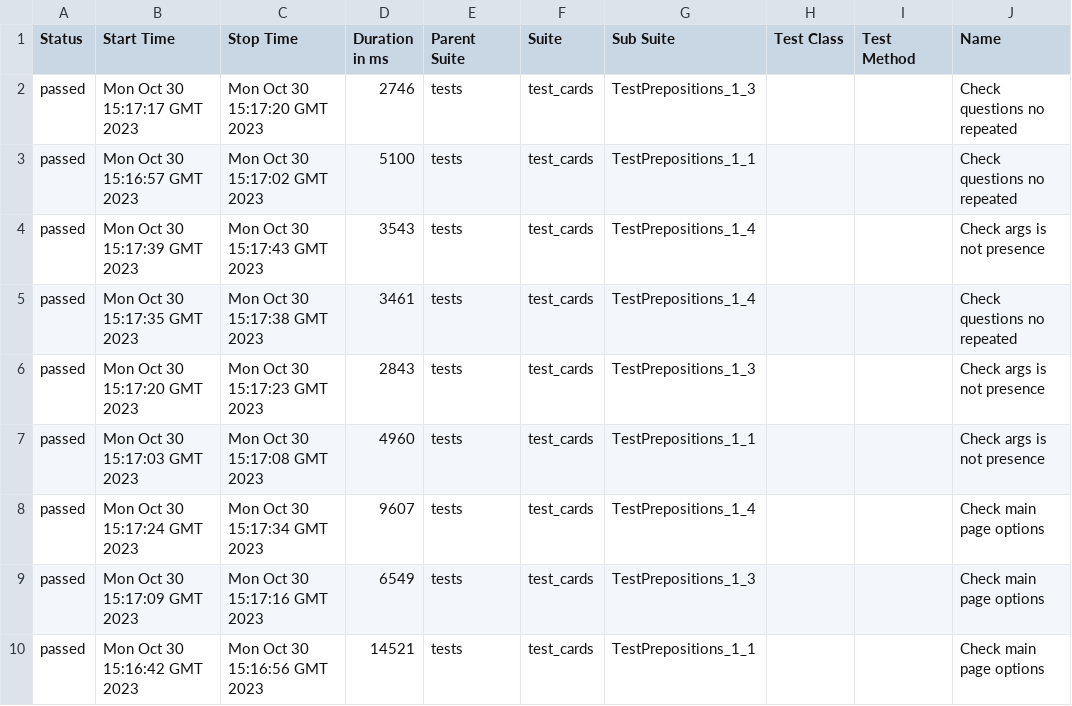
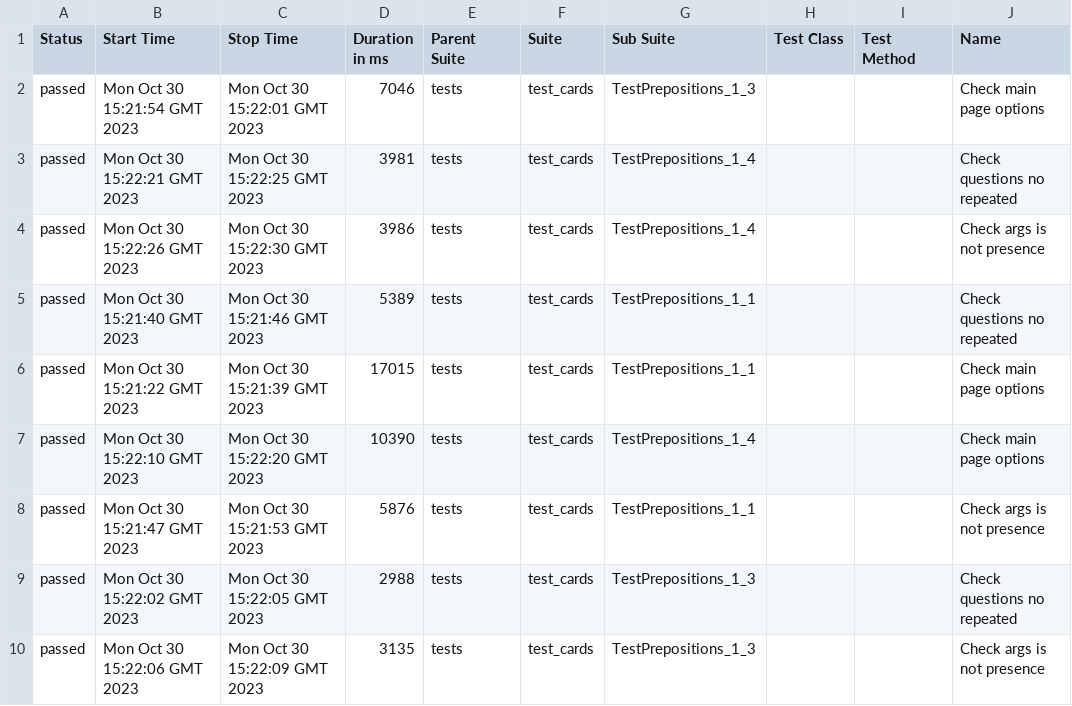
Before and after one commit to lambotik/English-exercises-AQA, a CSV file: data/suites.csv, drawn as a sheet; only a part is shown; the diff names each change by its address in the sheet, - before the commit and + after, or states it on an @@ line.

```diff
--- a/data/suites.csv
+++ b/data/suites.csv
-B2 (Start Time): Mon Oct 30 15:17:17 GMT 2023
+B2 (Start Time): Mon Oct 30 15:21:54 GMT 2023
-C2 (Stop Time): Mon Oct 30 15:17:20 GMT 2023
+C2 (Stop Time): Mon Oct 30 15:22:01 GMT 2023
-D2 (Duration in ms): 2746
+D2 (Duration in ms): 7046
-J2 (Name): Check questions no repeated
+J2 (Name): Check main page options
-B3 (Start Time): Mon Oct 30 15:16:57 GMT 2023
+B3 (Start Time): Mon Oct 30 15:22:21 GMT 2023
-C3 (Stop Time): Mon Oct 30 15:17:02 GMT 2023
+C3 (Stop Time): Mon Oct 30 15:22:25 GMT 2023
-D3 (Duration in ms): 5100
+D3 (Duration in ms): 3981
-G3 (Sub Suite): TestPrepositions_1_1
+G3 (Sub Suite): TestPrepositions_1_4
-B4 (Start Time): Mon Oct 30 15:17:39 GMT 2023
+B4 (Start Time): Mon Oct 30 15:22:26 GMT 2023
-C4 (Stop Time): Mon Oct 30 15:17:43 GMT 2023
+C4 (Stop Time): Mon Oct 30 15:22:30 GMT 2023
-D4 (Duration in ms): 3543
+D4 (Duration in ms): 3986
-B5 (Start Time): Mon Oct 30 15:17:35 GMT 2023
+B5 (Start Time): Mon Oct 30 15:21:40 GMT 2023
-C5 (Stop Time): Mon Oct 30 15:17:38 GMT 2023
+C5 (Stop Time): Mon Oct 30 15:21:46 GMT 2023
-D5 (Duration in ms): 3461
+D5 (Duration in ms): 5389
-G5 (Sub Suite): TestPrepositions_1_4
+G5 (Sub Suite): TestPrepositions_1_1
-B6 (Start Time): Mon Oct 30 15:17:20 GMT 2023
+B6 (Start Time): Mon Oct 30 15:21:22 GMT 2023
-C6 (Stop Time): Mon Oct 30 15:17:23 GMT 2023
+C6 (Stop Time): Mon Oct 30 15:21:39 GMT 2023
-D6 (Duration in ms): 2843
+D6 (Duration in ms): 17015
-G6 (Sub Suite): TestPrepositions_1_3
+G6 (Sub Suite): TestPrepositions_1_1
-J6:J7 (Name): Check args is not presence
+J6:J7 (Name): Check main page options
-B7 (Start Time): Mon Oct 30 15:17:03 GMT 2023
+B7 (Start Time): Mon Oct 30 15:22:10 GMT 2023
-C7 (Stop Time): Mon Oct 30 15:17:08 GMT 2023
+C7 (Stop Time): Mon Oct 30 15:22:20 GMT 2023
-D7 (Duration in ms): 4960
+D7 (Duration in ms): 10390
-G7 (Sub Suite): TestPrepositions_1_1
+G7 (Sub Suite): TestPrepositions_1_4
-B8 (Start Time): Mon Oct 30 15:17:24 GMT 2023
+B8 (Start Time): Mon Oct 30 15:21:47 GMT 2023
-C8 (Stop Time): Mon Oct 30 15:17:34 GMT 2023
+C8 (Stop Time): Mon Oct 30 15:21:53 GMT 2023
-D8 (Duration in ms): 9607
+D8 (Duration in ms): 5876
-G8 (Sub Suite): TestPrepositions_1_4
+G8 (Sub Suite): TestPrepositions_1_1
-J8 (Name): Check main page options
+J8 (Name): Check args is not presence
-B9 (Start Time): Mon Oct 30 15:17:09 GMT 2023
+B9 (Start Time): Mon Oct 30 15:22:02 GMT 2023
-C9 (Stop Time): Mon Oct 30 15:17:16 GMT 2023
+C9 (Stop Time): Mon Oct 30 15:22:05 GMT 2023
-D9 (Duration in ms): 6549
+D9 (Duration in ms): 2988
-J9 (Name): Check main page options
+J9 (Name): Check questions no repeated
-B10 (Start Time): Mon Oct 30 15:16:42 GMT 2023
+B10 (Start Time): Mon Oct 30 15:22:06 GMT 2023
-C10 (Stop Time): Mon Oct 30 15:16:56 GMT 2023
+C10 (Stop Time): Mon Oct 30 15:22:09 GMT 2023
-D10 (Duration in ms): 14521
+D10 (Duration in ms): 3135
-G10 (Sub Suite): TestPrepositions_1_1
+G10 (Sub Suite): TestPrepositions_1_3
-J10 (Name): Check main page options
+J10 (Name): Check args is not presence
```
Also changed, not shown: data/behaviors.csv, 37 other files.
